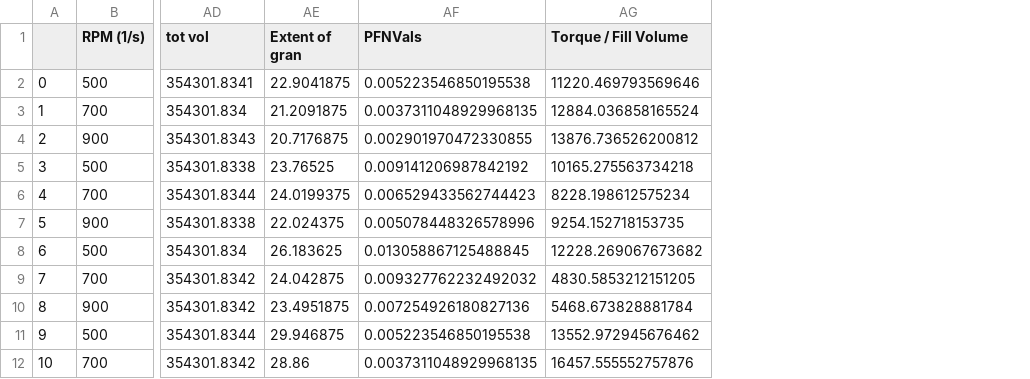
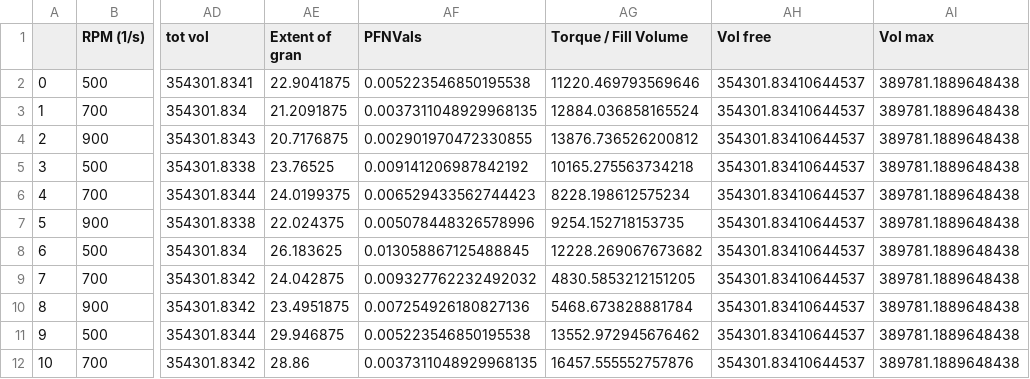
Before and after one commit to csampat/Physics-Constrained-Supervised-Autoencoders-, a CSV file: src/calc_fill.csv, drawn as a sheet; only a part is shown, gaps mark what is left out; the diff names each change by its address in the sheet, - before the commit and + after, or states it on an @@ line.

Commit message:
added vfree and vmax to output and added to final data file

```diff
--- a/src/calc_fill.csv
+++ b/src/calc_fill.csv
+column AH (Vol free), rows 2-12: all 354301.83410644537
+column AI (Vol max), rows 2-12: all 389781.1889648438
```
Also changed, not shown: src/dataFiles/test_data1_WithOutputs_withCalculatedValues.csv, 2 other files.
